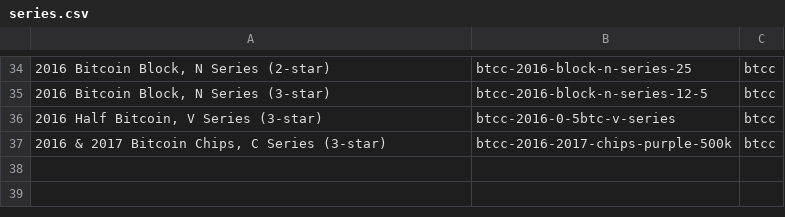
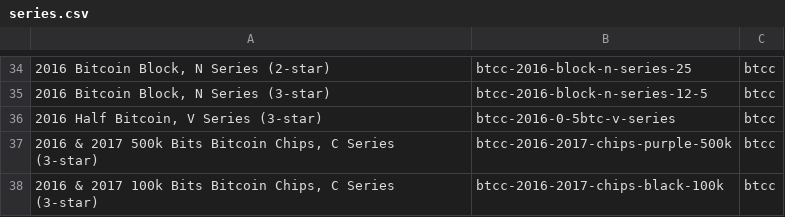
Before and after one commit to RaghavSood/collectibles, a CSV file: storage/sqlite/migrations/seeds/series.csv, drawn as a sheet; only a part is shown, gaps mark what is left out; the diff names each change by its address in the sheet, - before the commit and + after, or states it on an @@ line.

Commit message:
seeds,notes: BTCC 2016 C 0.1 BTC black chip

```diff
--- a/storage/sqlite/migrations/seeds/series.csv
+++ b/storage/sqlite/migrations/seeds/series.csv
-A37: …& 2017 Bitcoin Chips,…
+A37: …& 2017 500k Bits Bitcoin Chips,…
+row 38: 2016 & 2017 100k Bits Bitcoin Chips, C Series (3-star) | btcc-2016-2017-chips-black-100k | btcc
```
Also changed, not shown: 3 other files.
